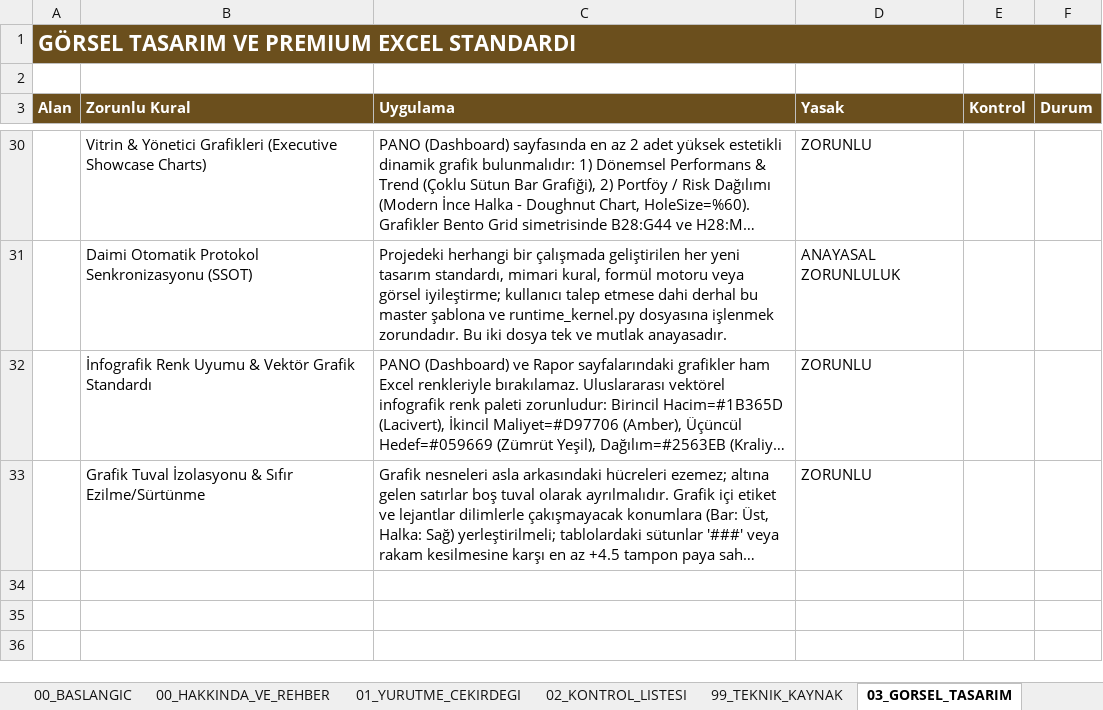
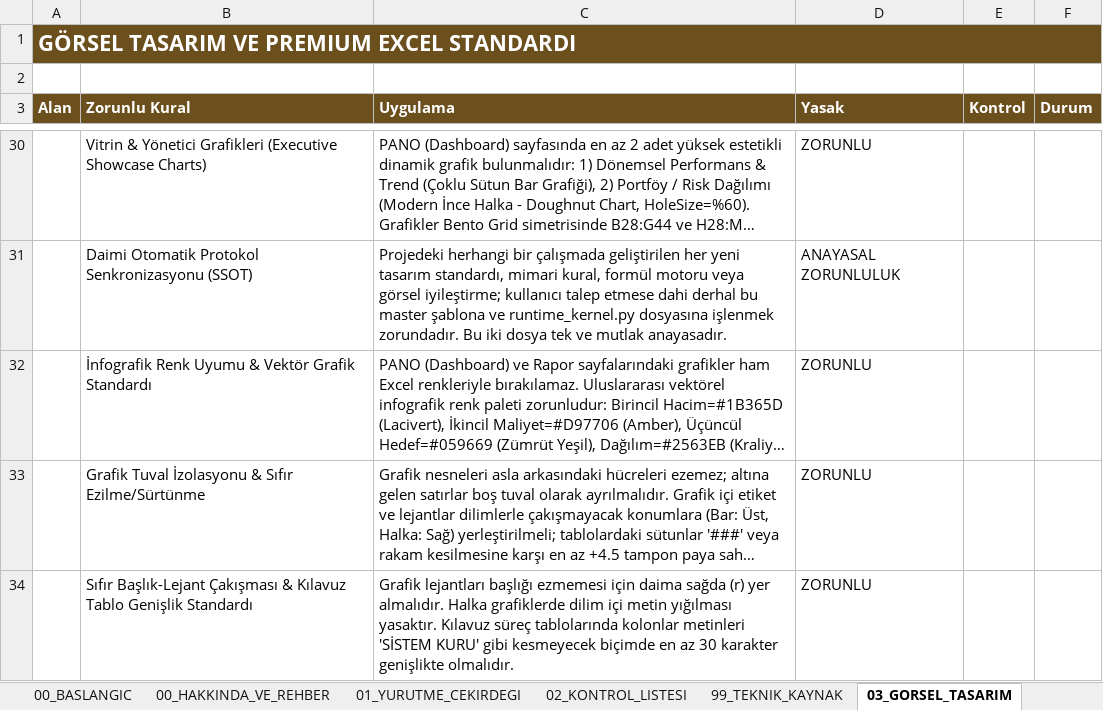
Before and after one commit to sagiarvil/excelarsiv, an Excel workbook: calisma_prorokolu/EXCELARSIV_DECISION_OS_V15_1_MASTER_STANDART_UI_LOCKED.xlsx, sheet 03_GORSEL_TASARIM, drawn as a sheet; only a part is shown, gaps mark what is left out; long unchanged cells end in …; values as stored, in another font and other column widths than the file's, no borders; conditional formats not drawn; the diff names each change by its address in the sheet, - before the commit and + after, or states it on an @@ line.

```diff
--- a/calisma_prorokolu/EXCELARSIV_DECISION_OS_V15_1_MASTER_STANDART_UI_LOCKED.xlsx (sheet 03_GORSEL_TASARIM)
+++ b/calisma_prorokolu/EXCELARSIV_DECISION_OS_V15_1_MASTER_STANDART_UI_LOCKED.xlsx (sheet 03_GORSEL_TASARIM)
+row 34:  | Sıfır Başlık-Lejant Çakışması & Kılavuz Tablo Genişlik Standardı | Grafik lejantları başlığı ezmemesi için daima sağda (r) yer almalıdır. Halka grafiklerde dilim içi metin yığılması yasaktır. Kılavuz süreç tablolarında kolonlar metinleri 'SİSTEM KURU' gibi kesmeyecek biçimde en az 30 karakter genişlikte olmalıdır. | ZORUNLU
```
Also changed, not shown: EXCELARSIV_PRODUCTS/banka-kredi-ve-taksit-takip-sistemi/BankaKrediVeTaksitTakipSistemi.xlsx, 3 other files.
